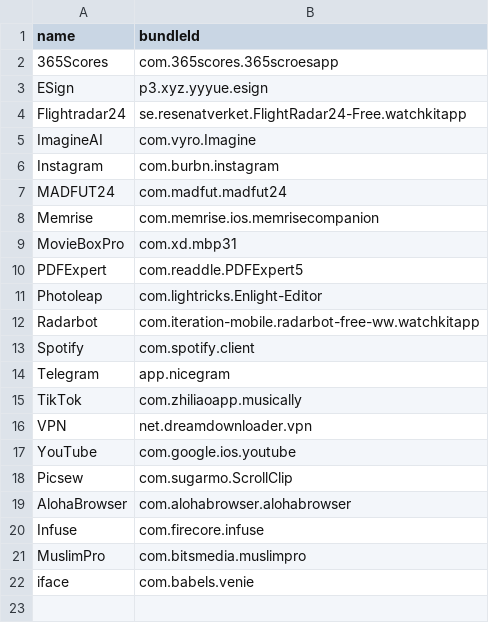
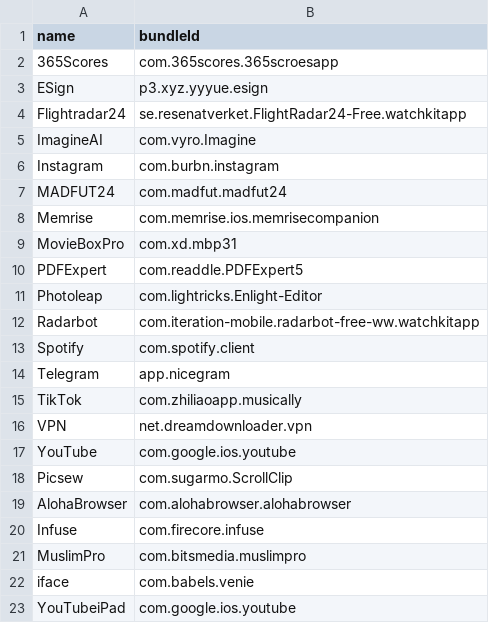
Before and after one commit to computers-robbers/Apps, a CSV file: bundleId.csv, drawn as a sheet; the diff names each change by its address in the sheet, - before the commit and + after, or states it on an @@ line.

```diff
--- a/bundleId.csv
+++ b/bundleId.csv
+row 23: YouTubeiPad | com.google.ios.youtube
```
Also changed, not shown: 2 other files.
